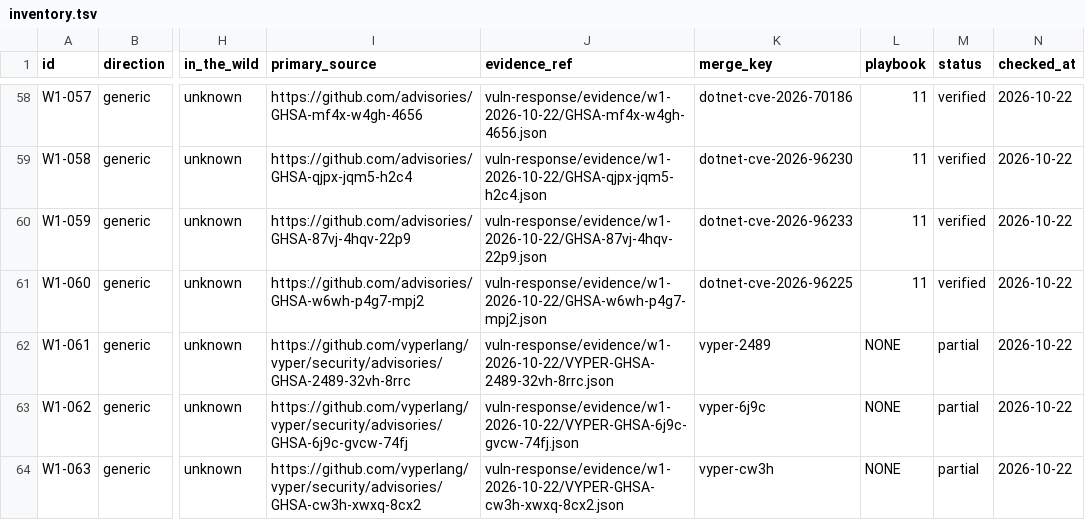
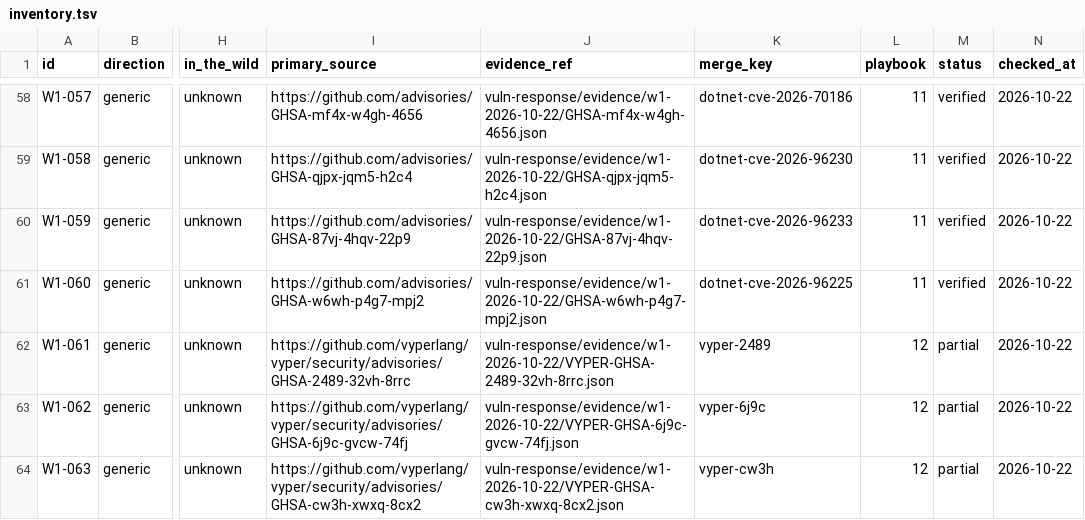
Before and after one commit to AdamPlatin123/vuln-response-skill, a TSV file: inventory.tsv, drawn as a sheet; only a part is shown, gaps mark what is left out; the diff covers the shown part only; the diff names each change by its address in the sheet, - before the commit and + after, or states it on an @@ line.

```diff
--- a/inventory.tsv
+++ b/inventory.tsv
-L62:L64 (playbook): NONE
+L62:L64 (playbook): 12
```
Also changed, not shown: 1 added row and 3 edited cells elsewhere in this file, 28 other files.
